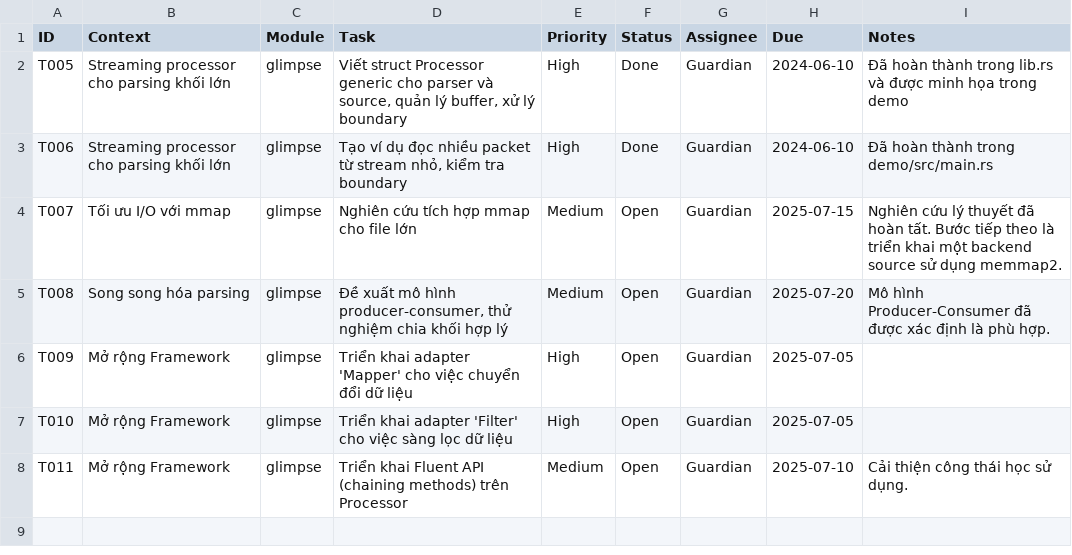
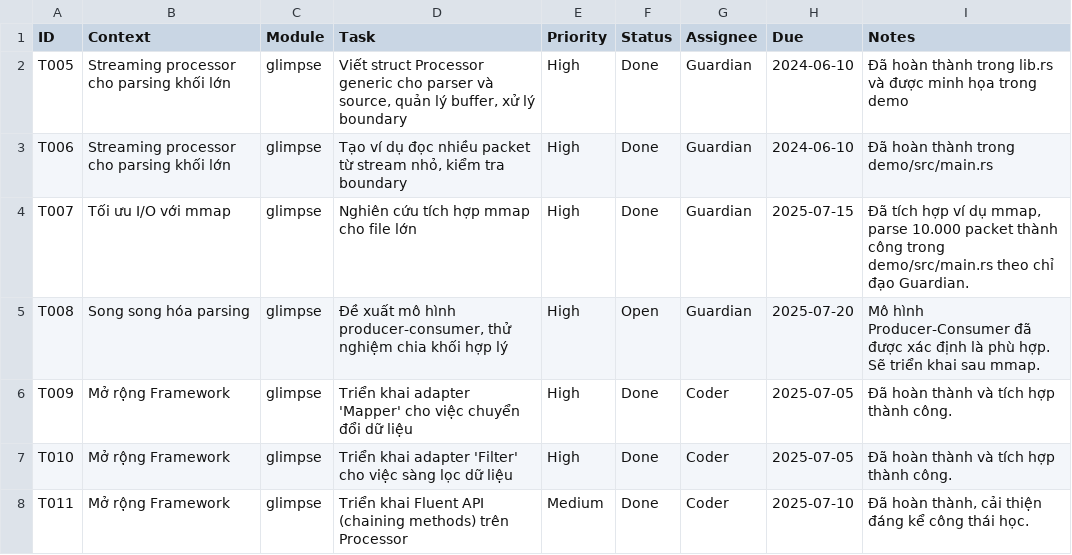
Before and after one commit to hoduyquocbao/glimpse, a CSV file: glimpse/todo.csv, drawn as a sheet.

Commit message:
Cập nhật .gitignore để loại trừ các tệp nhị phân và khóa, thêm thư viện memmap2 vào Cargo.toml, triển khai chức năng parse_mmap trong demo để xử lý file lớn bằng mmap, và cập nhật todo.csv để phản ánh trạng thái hoàn thành của nhiệm vụ tích hợp mmap.

```diff
--- a/glimpse/todo.csv
+++ b/glimpse/todo.csv
@@ -3,6 +3,6 @@ T005,"Streaming processor cho parsing khối lớn",glimpse,"Viết struct Proce
 T006,"Streaming processor cho parsing khối lớn",glimpse,"Tạo ví dụ đọc nhiều packet từ stream nhỏ, kiểm tra boundary","High","Done","Guardian","2024-06-10","Đã hoàn thành trong demo/src/main.rs"
-T007,"Tối ưu I/O với mmap",glimpse,"Nghiên cứu tích hợp mmap cho file lớn","Medium","Open","Guardian","2025-07-15","Nghiên cứu lý thuyết đã hoàn tất. Bước tiếp theo là triển khai một backend source sử dụng memmap2."
-T008,"Song song hóa parsing",glimpse,"Đề xuất mô hình producer-consumer, thử nghiệm chia khối hợp lý","Medium","Open","Guardian","2025-07-20","Mô hình Producer-Consumer đã được xác định là phù hợp."
-T009,"Mở rộng Framework",glimpse,"Triển khai adapter 'Mapper' cho việc chuyển đổi dữ liệu","High","Open","Guardian","2025-07-05",""
-T010,"Mở rộng Framework",glimpse,"Triển khai adapter 'Filter' cho việc sàng lọc dữ liệu","High","Open","Guardian","2025-07-05",""
-T011,"Mở rộng Framework",glimpse,"Triển khai Fluent API (chaining methods) trên Processor","Medium","Open","Guardian","2025-07-10","Cải thiện công thái học sử dụng."
+T007,"Tối ưu I/O với mmap",glimpse,"Nghiên cứu tích hợp mmap cho file lớn","High","Done","Guardian","2025-07-15","Đã tích hợp ví dụ mmap, parse 10.000 packet thành công trong demo/src/main.rs theo chỉ đạo Guardian."
+T008,"Song song hóa parsing",glimpse,"Đề xuất mô hình producer-consumer, thử nghiệm chia khối hợp lý","High","Open","Guardian","2025-07-20","Mô hình Producer-Consumer đã được xác định là phù hợp. Sẽ triển khai sau mmap."
+T009,"Mở rộng Framework",glimpse,"Triển khai adapter 'Mapper' cho việc chuyển đổi dữ liệu","High","Done","Coder","2025-07-05","Đã hoàn thành và tích hợp thành công."
+T010,"Mở rộng Framework",glimpse,"Triển khai adapter 'Filter' cho việc sàng lọc dữ liệu","High","Done","Coder","2025-07-05","Đã hoàn thành và tích hợp thành công."
+T011,"Mở rộng Framework",glimpse,"Triển khai Fluent API (chaining methods) trên Processor","Medium","Done","Coder","2025-07-10","Đã hoàn thành, cải thiện đáng kể công thái học."
```
Also changed, not shown: 6 other files.
